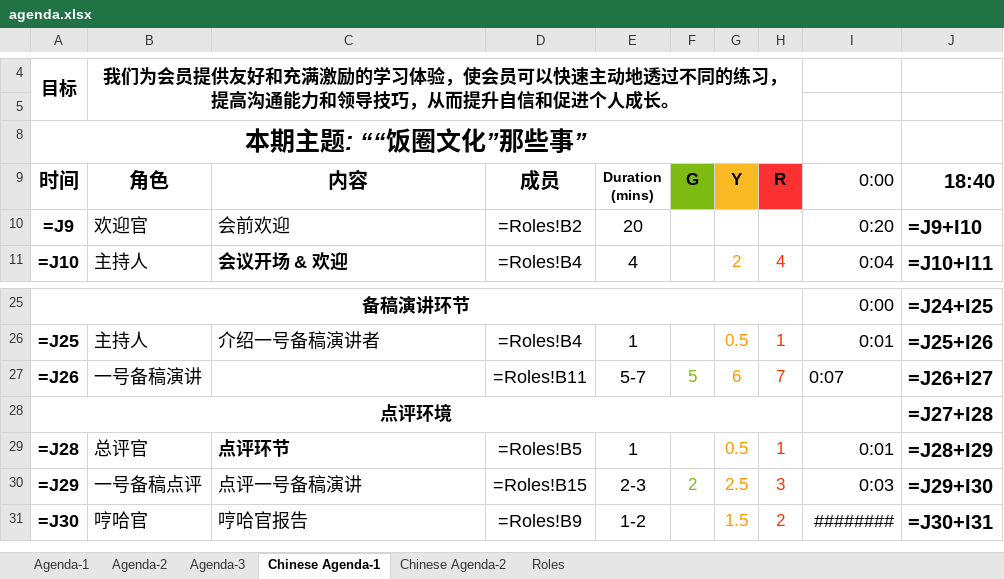
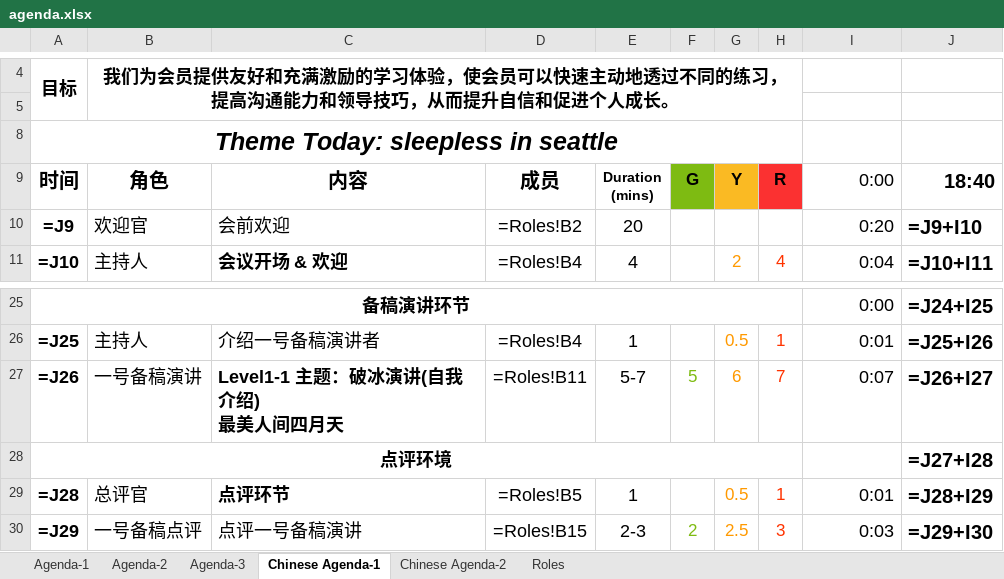
Before and after one commit to elliotzh/ms-toastmaster, an Excel workbook: agenda_generator/output/agenda.xlsx, sheet Chinese Agenda-1, drawn as a sheet; only a part is shown, gaps mark what is left out; the shorter side is filled out with more unchanged rows; values as stored, in another font and other column widths than the file's, no borders; formulas without a stored value are shown as written; charts and pictures not drawn; ↵ is a line break in a cell; the diff names each change by its address in the sheet, - before the commit and + after, or states it on an @@ line.

```diff
--- a/agenda_generator/output/agenda.xlsx (sheet Chinese Agenda-1)
+++ b/agenda_generator/output/agenda.xlsx (sheet Chinese Agenda-1)
-A8 (时间): 本期主题: ““饭圈文化”那些事”
+A8 (时间): Theme Today: sleepless in seattle
-C27 (内容): (empty)
+C27 (内容): Level1-1 主题：破冰演讲(自我介绍) ↵ 最美人间四月天
-I27 alignment: left
+I27 alignment: right
```
Also changed, not shown: sheet Roles, sheet Agenda-1, 2 other files.
